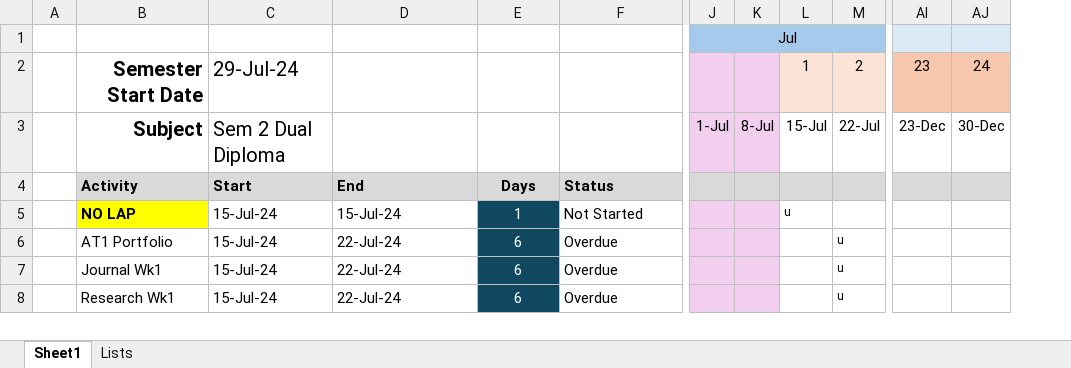
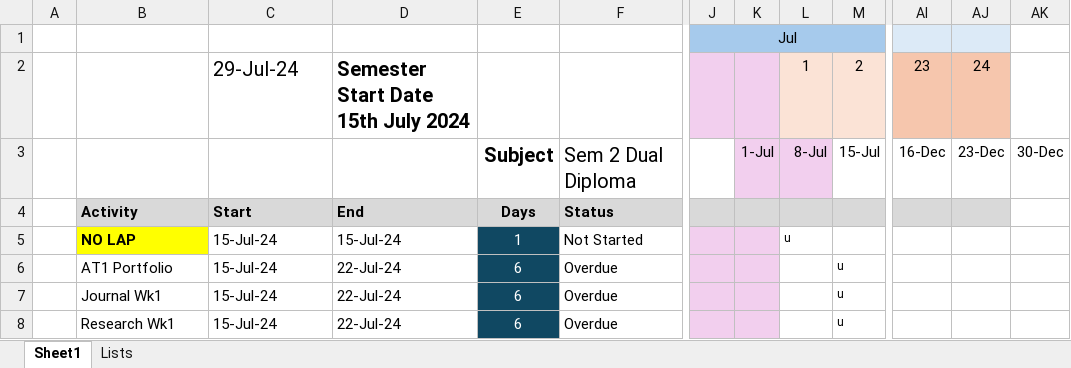
Before and after one commit to Nathan-Bransby-NMT/Dual-Diploma-2024, an Excel workbook: Sem2-Assignments-Gantt-Chart.xlsx, sheet Sheet1, drawn as a sheet; only a part is shown, gaps mark what is left out; values as stored, in another font and other column widths than the file's, no borders; conditional formats not drawn; removed rows and columns are numbered as before the commit, all else as after; rows hold the shown columns only; the diff names each change by its address in the sheet, - before the commit and + after, or states it on an @@ line.

```diff
--- a/Sem2-Assignments-Gantt-Chart.xlsx (sheet Sheet1)
+++ b/Sem2-Assignments-Gantt-Chart.xlsx (sheet Sheet1)
-column K, empty
+column K, empty
+column AJ, row 2: 24
-AK1 fill: #DCEAF7
+AK1 fill: none
-B2: Semester Start Date
+B2: (empty)
-D2: (empty)
+D2: Semester Start Date 15th July 2024
-AK2: 24
+AK2: (empty)
-AK2 fill: #F6C6AD
+AK2 fill: none
-row 3:  | Subject | Sem 2 Dual Diploma |  |  |  | 1-Jul | 8-Jul | 15-Jul | 22-Jul | 23-Dec | 30-Dec
+row 3:  |  |  |  | Subject | Sem 2 Dual Diploma |  | 1-Jul | 8-Jul | 15-Jul | 16-Dec | 23-Dec | 30-Dec
-AK4 fill: #D9D9D9
+AK4 fill: none
```
Also changed, not shown: formulas that keep their value, Semester-2/Innovation-Project-Pt2/Supporting-Documents/Gateway-Comparison.xlsx, 1 other file.
